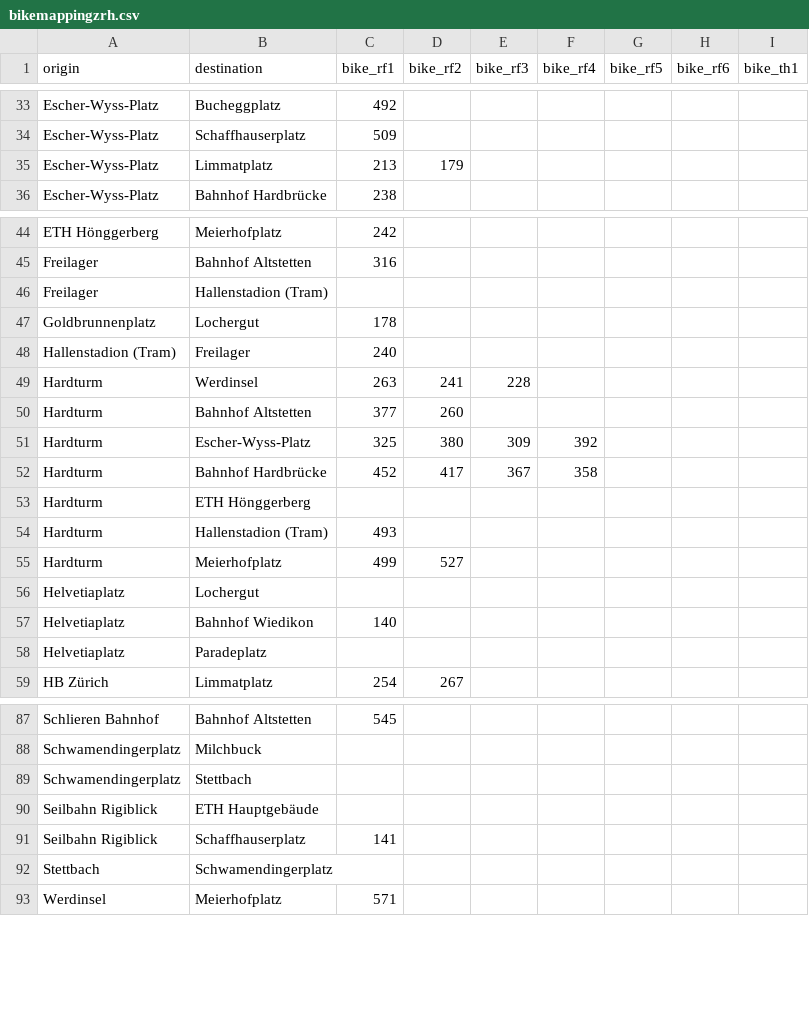
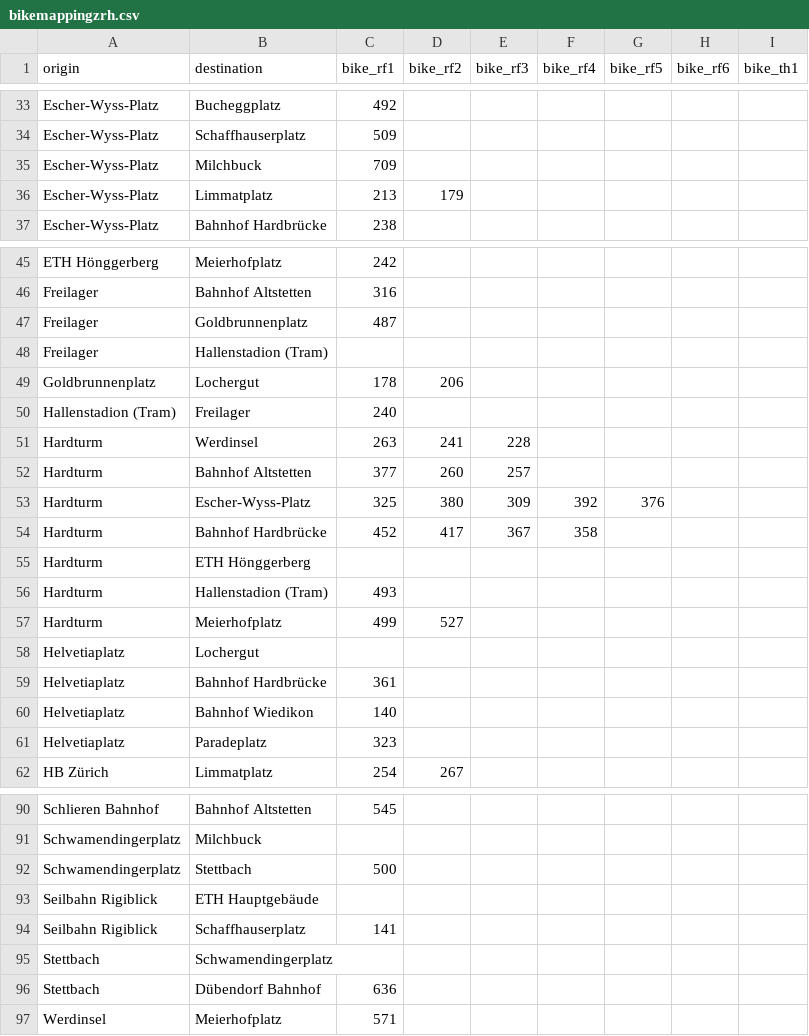
Before and after one commit to posmocoop/spatial_future, a CSV file: bikemappingzrh.csv, drawn as a sheet; only a part is shown, gaps mark what is left out; the diff covers the shown part only.

Commit message:
new durations

```diff
--- a/bikemappingzrh.csv
+++ b/bikemappingzrh.csv
@@ -34,2 +34,3 @@ Escher-Wyss-Platz,Bucheggplatz,492,,,,,,
 Escher-Wyss-Platz,Schaffhauserplatz,509,,,,,,
+Escher-Wyss-Platz,Milchbuck,709,,,,,,
 Escher-Wyss-Platz,Limmatplatz,213,179,,,,,
@@ -45,8 +46,9 @@ ETH Hönggerberg,Meierhofplatz,242,,,,,,
 Freilager,Bahnhof Altstetten,316,,,,,,
+Freilager,Goldbrunnenplatz,487,,,,,,
 Freilager,Hallenstadion (Tram),,,,,,,
-Goldbrunnenplatz,Lochergut,178,,,,,,
+Goldbrunnenplatz,Lochergut,178,206,,,,,
 Hallenstadion (Tram),Freilager,240,,,,,,
 Hardturm,Werdinsel,263,241,228,,,,
-Hardturm,Bahnhof Altstetten,377,260,,,,,
-Hardturm,Escher-Wyss-Platz,325,380,309,392,,,
+Hardturm,Bahnhof Altstetten,377,260,257,,,,
+Hardturm,Escher-Wyss-Platz,325,380,309,392,376,,
 Hardturm,Bahnhof Hardbrücke,452,417,367,358,,,
@@ -56,4 +58,5 @@ Hardturm,Meierhofplatz,499,527,,,,,
 Helvetiaplatz,Lochergut,,,,,,,
+Helvetiaplatz,Bahnhof Hardbrücke,361,,,,,,
 Helvetiaplatz,Bahnhof Wiedikon,140,,,,,,
-Helvetiaplatz,Paradeplatz,,,,,,,
+Helvetiaplatz,Paradeplatz,323,,,,,,
 HB Zürich,Limmatplatz,254,267,,,,,
@@ -88,3 +91,3 @@ Schlieren Bahnhof,Bahnhof Altstetten,545,,,,,,
 Schwamendingerplatz,Milchbuck,,,,,,,
-Schwamendingerplatz,Stettbach,,,,,,,
+Schwamendingerplatz,Stettbach,500,,,,,,
 Seilbahn Rigiblick,ETH Hauptgebäude,,,,,,,
@@ -92,2 +95,3 @@ Seilbahn Rigiblick,Schaffhauserplatz,141,,,,,,
 Stettbach,Schwamendingerplatz,,,,,,,
+Stettbach,Dübendorf Bahnhof,636,,,,,,
 Werdinsel,Meierhofplatz,571,,,,,,
```
Also changed, not shown: 7 edited cells elsewhere in this file.
